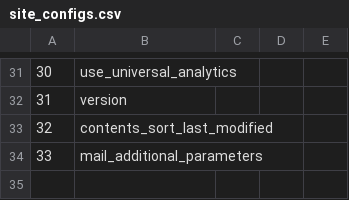
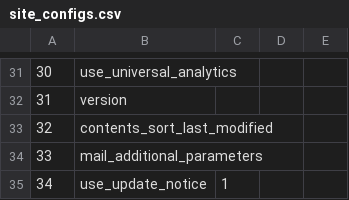
Before and after one commit to baserproject/bc-front, a CSV file: config/data/empty/BaserCore/site_configs.csv, drawn as a sheet; only a part is shown, gaps mark what is left out; the diff names each change by its address in the sheet, - before the commit and + after, or states it on an @@ line.

```diff
--- a/config/data/empty/BaserCore/site_configs.csv
+++ b/config/data/empty/BaserCore/site_configs.csv
+row 35: 34 | use_update_notice | 1
```
Also changed, not shown: config/data/default/BaserCore/site_configs.csv, 1 other file.
